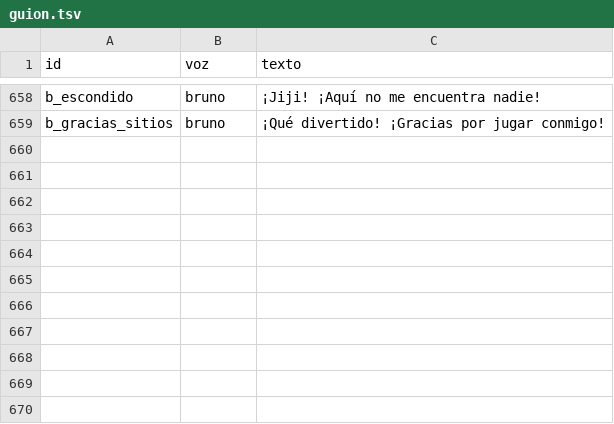
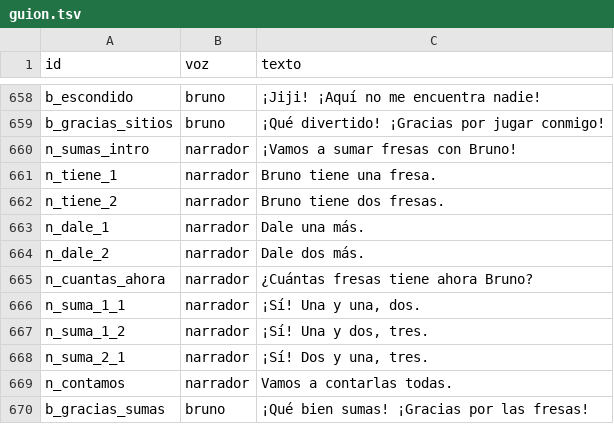
Before and after one commit to fanguskdev-io/My-Monster-Bruno, a TSV file: voces/guion.tsv, drawn as a sheet; only a part is shown, gaps mark what is left out; the diff names each change by its address in the sheet, - before the commit and + after, or states it on an @@ line.

Commit message:
Sumas hasta 3, en la isla de los números
La segunda de las otras cuatro piezas que eligió Fangusk: «Sumas
hasta 3», tal como se propuso (ADR 0029).

La isla de los números turna ahora tres juegos después de las fresas,
uno cada día que va: la cuenta atrás, la recta y las sumas. En las
sumas, Bruno tiene una o dos fresas en su plato, «Bruno tiene una
fresa», y el narrador: «Dale dos más»; ella se las da del arbusto,
contadas al llegar. Arriba, una tarjeta enseña la suma con fresas, las
que faltan en blanco. Luego, «¿Cuántas fresas tiene ahora Bruno?», y
toca un número, del 1 al 3, con sus puntos: si es, «¡Sí! Una y dos,
tres», el número sale en la tarjeta y Bruno se las come; si no, el
narrador las cuenta todas mientras cada fresa brilla, y el número
bueno llama. Las tres sumas hasta 3, en cualquier orden, y el regalo.

Lleva 11 frases, la prueba de las sumas, las de los turnos con tres
juegos, la captura, la línea de la zona de mayores y un recorrido más
en el iPhone (testSums), que toca lejos de donde sale el regalo.
Probado en el emulador Tester_API36 (un error y las tres sumas hasta el
regalo) y en un iPhone 15 Pro simulado, girado a los dos lados.

```diff
--- a/voces/guion.tsv
+++ b/voces/guion.tsv
+row 660: n_sumas_intro | narrador | ¡Vamos a sumar fresas con Bruno!
+row 661: n_tiene_1 | narrador | Bruno tiene una fresa.
+row 662: n_tiene_2 | narrador | Bruno tiene dos fresas.
+row 663: n_dale_1 | narrador | Dale una más.
+row 664: n_dale_2 | narrador | Dale dos más.
+row 665: n_cuantas_ahora | narrador | ¿Cuántas fresas tiene ahora Bruno?
+row 666: n_suma_1_1 | narrador | ¡Sí! Una y una, dos.
+row 667: n_suma_1_2 | narrador | ¡Sí! Una y dos, tres.
+row 668: n_suma_2_1 | narrador | ¡Sí! Dos y una, tres.
+row 669: n_contamos | narrador | Vamos a contarlas todas.
+row 670: b_gracias_sumas | bruno | ¡Qué bien sumas! ¡Gracias por las fresas!
```
Also changed, not shown: 35 other files.
